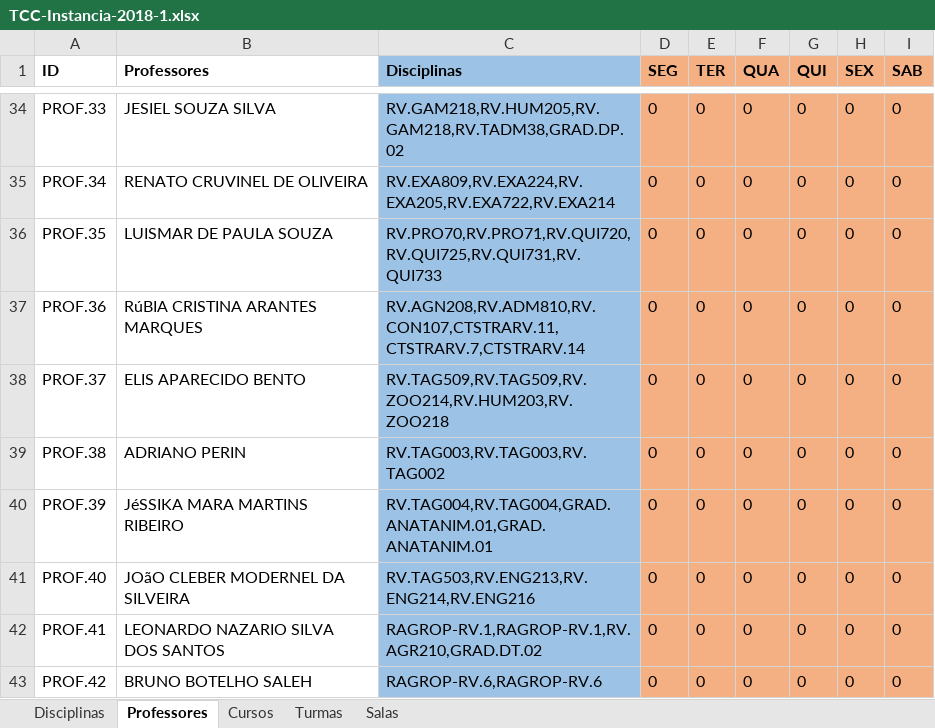
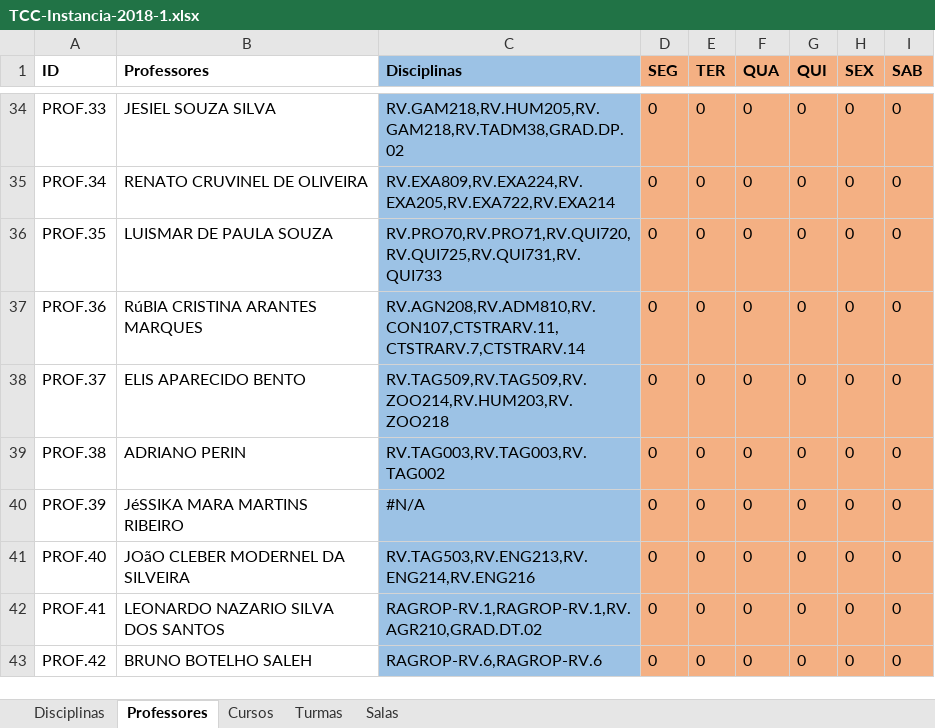
Before and after one commit to rafflezs/TCC-Heuristica, an Excel workbook: data/instancias/TCC-Instancia-2018-1.xlsx, sheet Professores, drawn as a sheet; only a part is shown, gaps mark what is left out; values as stored, in another font and other column widths than the file's, no borders; charts and pictures not drawn; the diff names each change by its address in the sheet, - before the commit and + after, or states it on an @@ line.

```diff
--- a/data/instancias/TCC-Instancia-2018-1.xlsx (sheet Professores)
+++ b/data/instancias/TCC-Instancia-2018-1.xlsx (sheet Professores)
-C40 (Disciplinas): RV.TAG004,RV.TAG004,GRAD.ANATANIM.01,GRAD.ANATANIM.01
+C40 (Disciplinas): #N/A
```
Also changed, not shown: sheet Disciplinas, sheet Turmas, formulas that keep their value, hidden cells, 27 other files.
